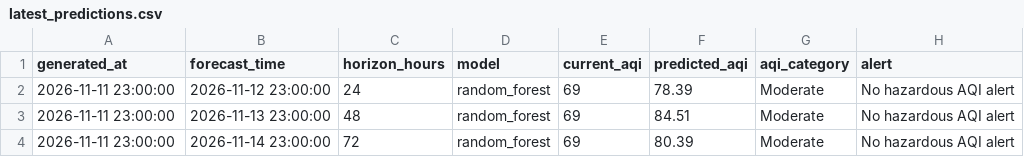
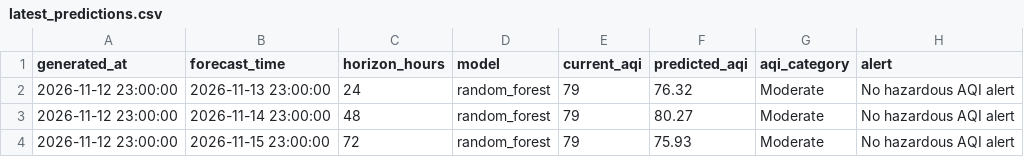
Before and after one commit to khizerrizvi12/Pearls-AQI-Predictor, a CSV file: data/processed/latest_predictions.csv, drawn as a sheet.

```diff
--- a/data/processed/latest_predictions.csv
+++ b/data/processed/latest_predictions.csv
@@ -1,4 +1,4 @@
 generated_at,forecast_time,horizon_hours,model,current_aqi,predicted_aqi,aqi_category,alert
-2026-11-11 23:00:00,2026-11-12 23:00:00,24,random_forest,69,78.39,Moderate,No hazardous AQI alert
-2026-11-11 23:00:00,2026-11-13 23:00:00,48,random_forest,69,84.51,Moderate,No hazardous AQI alert
-2026-11-11 23:00:00,2026-11-14 23:00:00,72,random_forest,69,80.39,Moderate,No hazardous AQI alert
+2026-11-12 23:00:00,2026-11-13 23:00:00,24,random_forest,79,76.32,Moderate,No hazardous AQI alert
+2026-11-12 23:00:00,2026-11-14 23:00:00,48,random_forest,79,80.27,Moderate,No hazardous AQI alert
+2026-11-12 23:00:00,2026-11-15 23:00:00,72,random_forest,79,75.93,Moderate,No hazardous AQI alert
```
Also changed, not shown: data/processed/feature_importance.csv, data/processed/model_metrics.csv, 1 other file.
